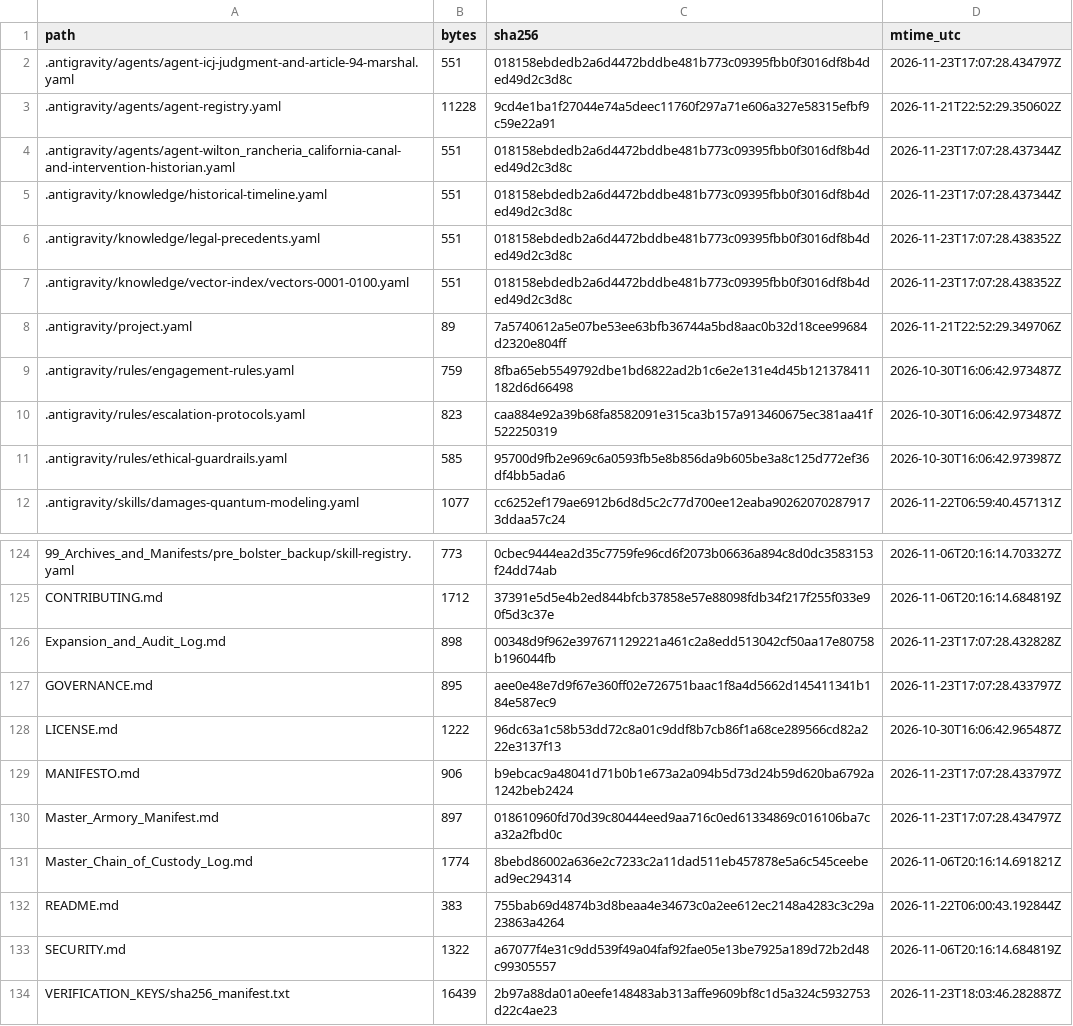
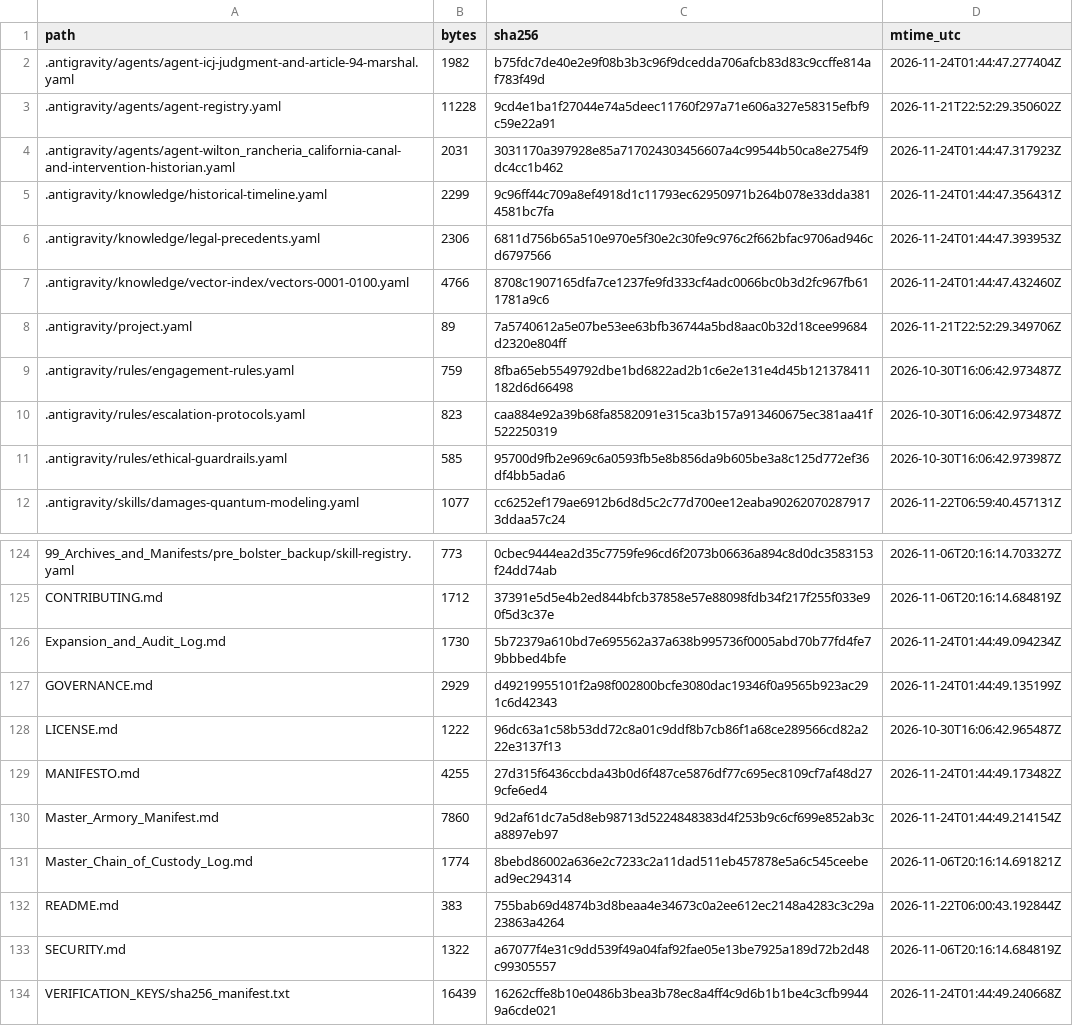
Before and after one commit to GlobalRestitutionAlliance/turtle-island-us-ca-wilton-rancheria-california-master-litigation, a CSV file: 99_Archives_and_Manifests/MANIFEST_SHA256.csv, drawn as a sheet; only a part is shown, gaps mark what is left out; the diff covers the shown part only.

```diff
--- a/99_Archives_and_Manifests/MANIFEST_SHA256.csv
+++ b/99_Archives_and_Manifests/MANIFEST_SHA256.csv
@@ -1,8 +1,8 @@
 path,bytes,sha256,mtime_utc
-.antigravity/agents/agent-icj-judgment-and-article-94-marshal.yaml,551,018158ebdedb2a6d4472bddbe481b773c09395fbb0f3016df8b4ded49d2c3d8c,2026-11-23T17:07:28.434797Z
+.antigravity/agents/agent-icj-judgment-and-article-94-marshal.yaml,1982,b75fdc7de40e2e9f08b3b3c96f9dcedda706afcb83d83c9ccffe814af783f49d,2026-11-24T01:44:47.277404Z
 .antigravity/agents/agent-registry.yaml,11228,9cd4e1ba1f27044e74a5deec11760f297a71e606a327e58315efbf9c59e22a91,2026-11-21T22:52:29.350602Z
-.antigravity/agents/agent-wilton_rancheria_california-canal-and-intervention-historian.yaml,551,018158ebdedb2a6d4472bddbe481b773c09395fbb0f3016df8b4ded49d2c3d8c,2026-11-23T17:07:28.437344Z
-.antigravity/knowledge/historical-timeline.yaml,551,018158ebdedb2a6d4472bddbe481b773c09395fbb0f3016df8b4ded49d2c3d8c,2026-11-23T17:07:28.437344Z
-.antigravity/knowledge/legal-precedents.yaml,551,018158ebdedb2a6d4472bddbe481b773c09395fbb0f3016df8b4ded49d2c3d8c,2026-11-23T17:07:28.438352Z
-.antigravity/knowledge/vector-index/vectors-0001-0100.yaml,551,018158ebdedb2a6d4472bddbe481b773c09395fbb0f3016df8b4ded49d2c3d8c,2026-11-23T17:07:28.438352Z
+.antigravity/agents/agent-wilton_rancheria_california-canal-and-intervention-historian.yaml,2031,3031170a397928e85a717024303456607a4c99544b50ca8e2754f9dc4cc1b462,2026-11-24T01:44:47.317923Z
+.antigravity/knowledge/historical-timeline.yaml,2299,9c96ff44c709a8ef4918d1c11793ec62950971b264b078e33dda3814581bc7fa,2026-11-24T01:44:47.356431Z
+.antigravity/knowledge/legal-precedents.yaml,2306,6811d756b65a510e970e5f30e2c30fe9c976c2f662bfac9706ad946cd6797566,2026-11-24T01:44:47.393953Z
+.antigravity/knowledge/vector-index/vectors-0001-0100.yaml,4766,8708c1907165dfa7ce1237fe9fd333cf4adc0066bc0b3d2fc967fb611781a9c6,2026-11-24T01:44:47.432460Z
 .antigravity/project.yaml,89,7a5740612a5e07be53ee63bfb36744a5bd8aac0b32d18cee99684d2320e804ff,2026-11-21T22:52:29.349706Z
@@ -125,7 +125,7 @@ path,bytes,sha256,mtime_utc
 CONTRIBUTING.md,1712,37391e5d5e4b2ed844bfcb37858e57e88098fdb34f217f255f033e90f5d3c37e,2026-11-06T20:16:14.684819Z
-Expansion_and_Audit_Log.md,898,00348d9f962e397671129221a461c2a8edd513042cf50aa17e80758b196044fb,2026-11-23T17:07:28.432828Z
-GOVERNANCE.md,895,aee0e48e7d9f67e360ff02e726751baac1f8a4d5662d145411341b184e587ec9,2026-11-23T17:07:28.433797Z
+Expansion_and_Audit_Log.md,1730,5b72379a610bd7e695562a37a638b995736f0005abd70b77fd4fe79bbbed4bfe,2026-11-24T01:44:49.094234Z
+GOVERNANCE.md,2929,d49219955101f2a98f002800bcfe3080dac19346f0a9565b923ac291c6d42343,2026-11-24T01:44:49.135199Z
 LICENSE.md,1222,96dc63a1c58b53dd72c8a01c9ddf8b7cb86f1a68ce289566cd82a222e3137f13,2026-10-30T16:06:42.965487Z
-MANIFESTO.md,906,b9ebcac9a48041d71b0b1e673a2a094b5d73d24b59d620ba6792a1242beb2424,2026-11-23T17:07:28.433797Z
-Master_Armory_Manifest.md,897,018610960fd70d39c80444eed9aa716c0ed61334869c016106ba7ca32a2fbd0c,2026-11-23T17:07:28.434797Z
+MANIFESTO.md,4255,27d315f6436ccbda43b0d6f487ce5876df77c695ec8109cf7af48d279cfe6ed4,2026-11-24T01:44:49.173482Z
+Master_Armory_Manifest.md,7860,9d2af61dc7a5d8eb98713d5224848383d4f253b9c6cf699e852ab3ca8897eb97,2026-11-24T01:44:49.214154Z
 Master_Chain_of_Custody_Log.md,1774,8bebd86002a636e2c7233c2a11dad511eb457878e5a6c545ceebead9ec294314,2026-11-06T20:16:14.691821Z
@@ -133,2 +133,2 @@ README.md,383,755bab69d4874b3d8beaa4e34673c0a2ee612ec2148a4283c3c29a23863a4264,2
 SECURITY.md,1322,a67077f4e31c9dd539f49a04faf92fae05e13be7925a189d72b2d48c99305557,2026-11-06T20:16:14.684819Z
-VERIFICATION_KEYS/sha256_manifest.txt,16439,2b97a88da01a0eefe148483ab313affe9609bf8c1d5a324c5932753d22c4ae23,2026-11-23T18:03:46.282887Z
+VERIFICATION_KEYS/sha256_manifest.txt,16439,16262cffe8b10e0486b3bea3b78ec8a4ff4c9d6b1b1be4c3cfb99449a6cde021,2026-11-24T01:44:49.240668Z
```
Also changed, not shown: 81 edited cells elsewhere in this file, 37 other files.
